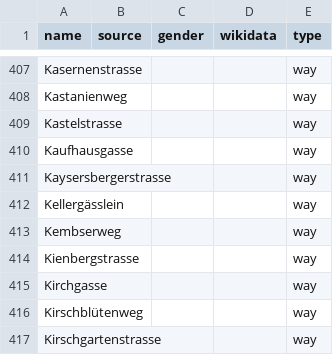
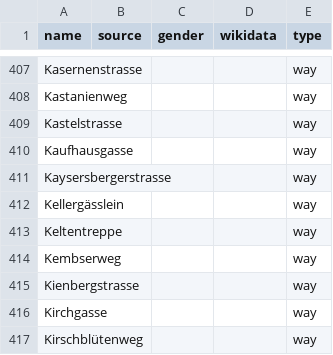
Before and after one commit to EqualStreetNames/equalstreetnames-basel, a CSV file: data/other.csv, drawn as a sheet; only a part is shown, gaps mark what is left out; the shorter side is filled out with more unchanged rows.

```diff
--- a/data/other.csv
+++ b/data/other.csv
@@ -412,2 +412,3 @@ Kaysersbergerstrasse,,,,way
 Kellergässlein,,,,way
+Keltentreppe,,,,way
 Kembserweg,,,,way
```
Also changed, not shown: 3 other files.
